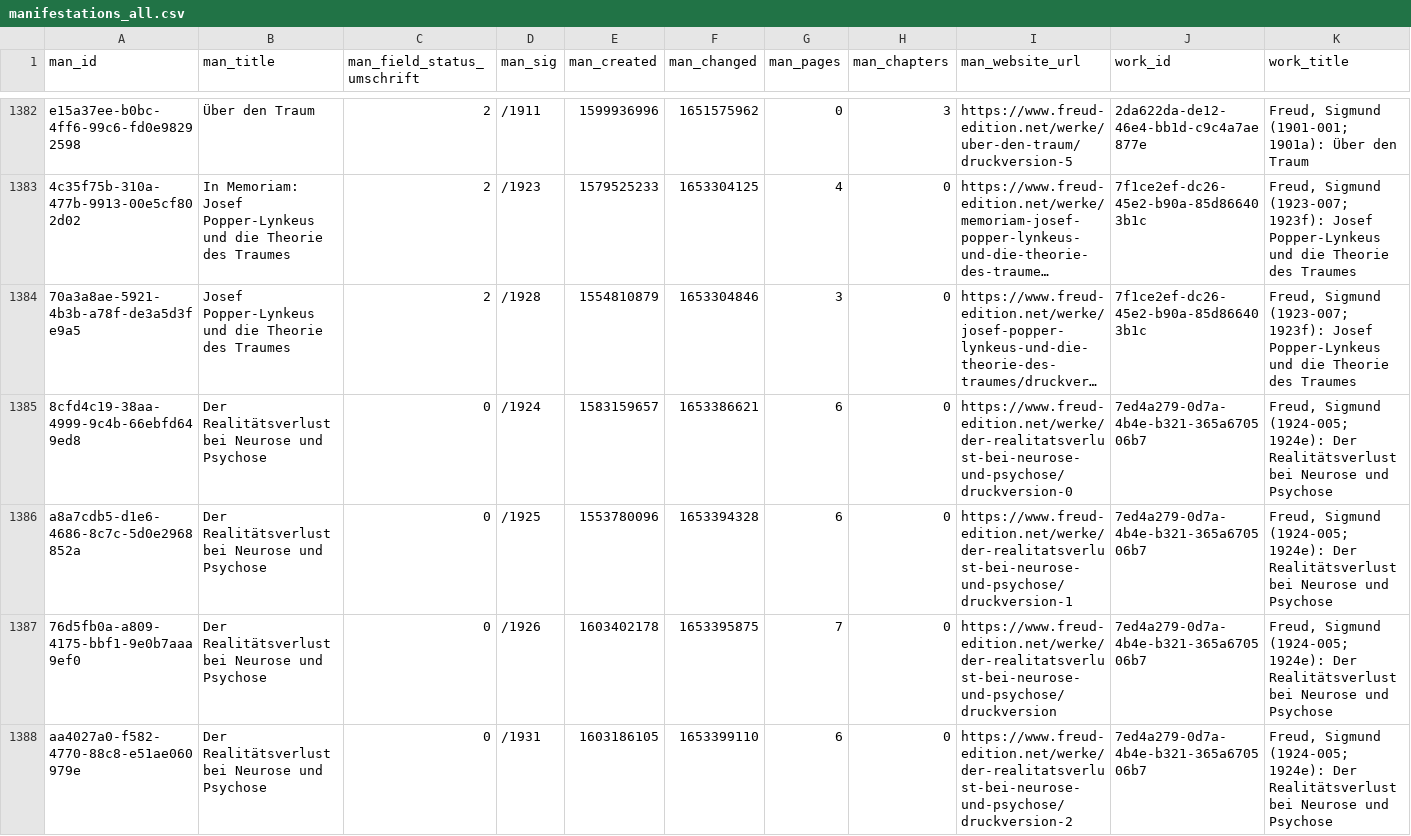
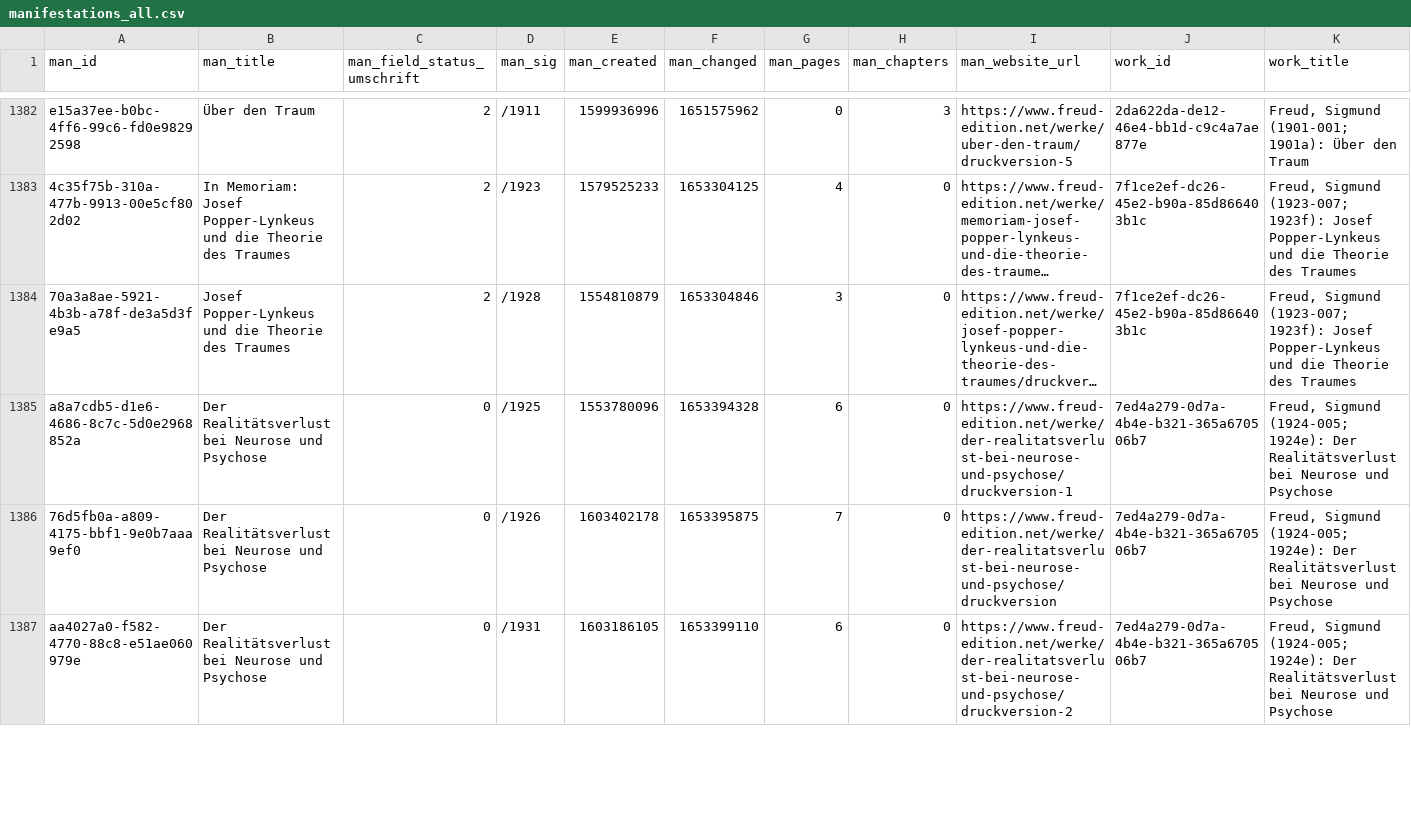
Before and after one commit to freud-digital/frd-reporting, a CSV file: html/data/manifestations_all.csv, drawn as a sheet; only a part is shown, gaps mark what is left out; long unchanged cells end in …; removed rows and columns are numbered as before the commit, all else as after; rows hold the shown columns only; the diff covers the shown part only; the diff names each change by its address in the sheet, - before the commit and + after, or states it on an @@ line.

```diff
--- a/html/data/manifestations_all.csv
+++ b/html/data/manifestations_all.csv
-row 1385: 8cfd4c19-38aa-4999-9c4b-66ebfd649ed8 | Der Realitätsverlust bei Neurose und Psychose | 0 | /1924 | 1583159657 | 1653386621 | 6 | 0 | https://www.freud-edition.net/werke/der-realitatsverlust-bei-neurose-und-psychose/druckversion-0 | 7ed4a279-0d7a-4b4e-b321-365a670506b7 | Freud, Sigmund (1924-005; 1924e): Der Realitätsverlust bei Neurose und Psychose
```
Also changed, not shown: 1 added row and 1 edited cell elsewhere in this file, html/data/manifestations.csv, 4 other files.
